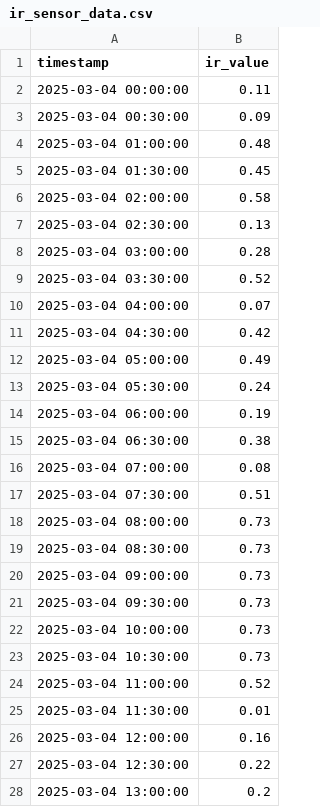
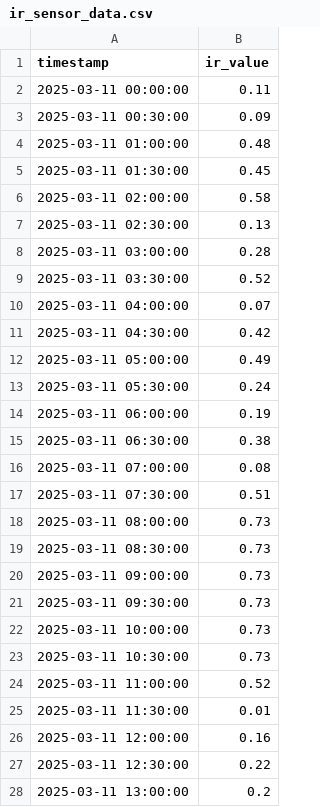
Before and after one commit to ev-registration-system/ev-data-controller, a CSV file: app/ir_sensor_data.csv, drawn as a sheet; only a part is shown; the diff covers the shown part only.

Commit message:
hardocded the date the ir sensor reads from to 2025, 3, 11

```diff
--- a/app/ir_sensor_data.csv
+++ b/app/ir_sensor_data.csv
@@ -1,28 +1,28 @@
 timestamp,ir_value
-2025-03-04 00:00:00,0.11
-2025-03-04 00:30:00,0.09
-2025-03-04 01:00:00,0.48
-2025-03-04 01:30:00,0.45
-2025-03-04 02:00:00,0.58
-2025-03-04 02:30:00,0.13
-2025-03-04 03:00:00,0.28
-2025-03-04 03:30:00,0.52
-2025-03-04 04:00:00,0.07
-2025-03-04 04:30:00,0.42
-2025-03-04 05:00:00,0.49
-2025-03-04 05:30:00,0.24
-2025-03-04 06:00:00,0.19
-2025-03-04 06:30:00,0.38
-2025-03-04 07:00:00,0.08
-2025-03-04 07:30:00,0.51
-2025-03-04 08:00:00,0.73
-2025-03-04 08:30:00,0.73
-2025-03-04 09:00:00,0.73
-2025-03-04 09:30:00,0.73
-2025-03-04 10:00:00,0.73
-2025-03-04 10:30:00,0.73
-2025-03-04 11:00:00,0.52
-2025-03-04 11:30:00,0.01
-2025-03-04 12:00:00,0.16
-2025-03-04 12:30:00,0.22
-2025-03-04 13:00:00,0.2
+2025-03-11 00:00:00,0.11
+2025-03-11 00:30:00,0.09
+2025-03-11 01:00:00,0.48
+2025-03-11 01:30:00,0.45
+2025-03-11 02:00:00,0.58
+2025-03-11 02:30:00,0.13
+2025-03-11 03:00:00,0.28
+2025-03-11 03:30:00,0.52
+2025-03-11 04:00:00,0.07
+2025-03-11 04:30:00,0.42
+2025-03-11 05:00:00,0.49
+2025-03-11 05:30:00,0.24
+2025-03-11 06:00:00,0.19
+2025-03-11 06:30:00,0.38
+2025-03-11 07:00:00,0.08
+2025-03-11 07:30:00,0.51
+2025-03-11 08:00:00,0.73
+2025-03-11 08:30:00,0.73
+2025-03-11 09:00:00,0.73
+2025-03-11 09:30:00,0.73
+2025-03-11 10:00:00,0.73
+2025-03-11 10:30:00,0.73
+2025-03-11 11:00:00,0.52
+2025-03-11 11:30:00,0.01
+2025-03-11 12:00:00,0.16
+2025-03-11 12:30:00,0.22
+2025-03-11 13:00:00,0.2
```
Also changed, not shown: 21 edited cells elsewhere in this file, 1 other file.
